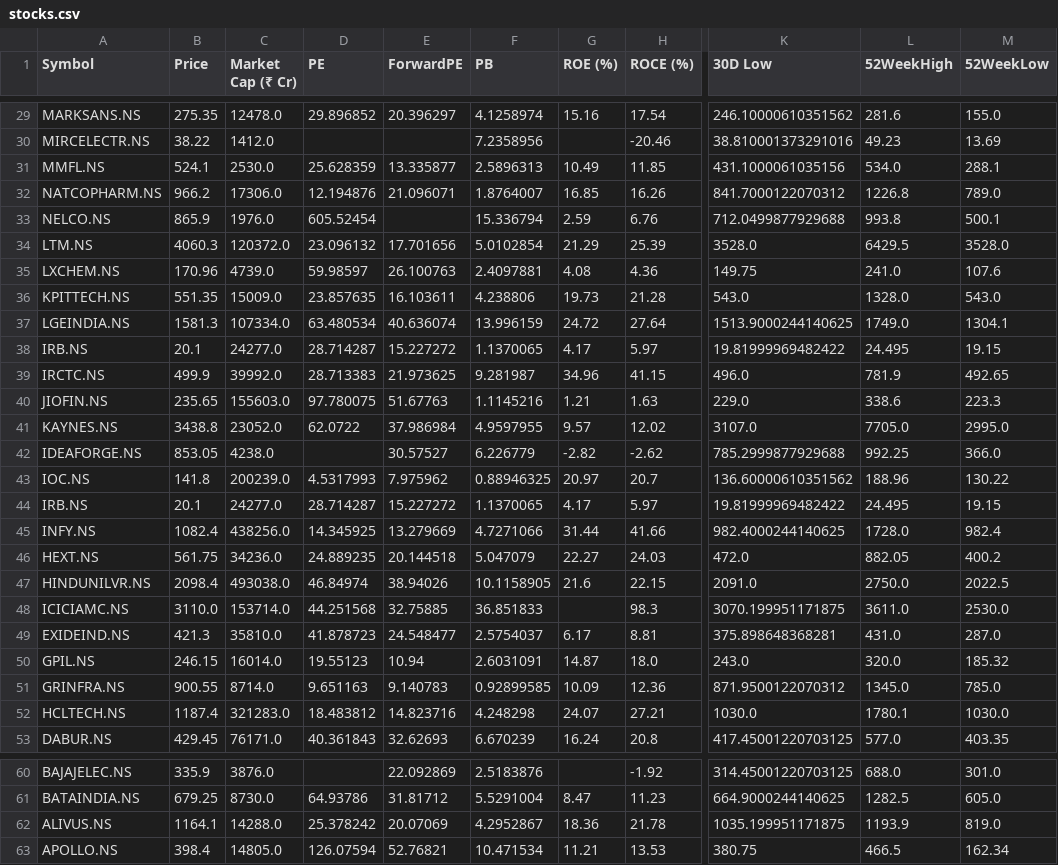
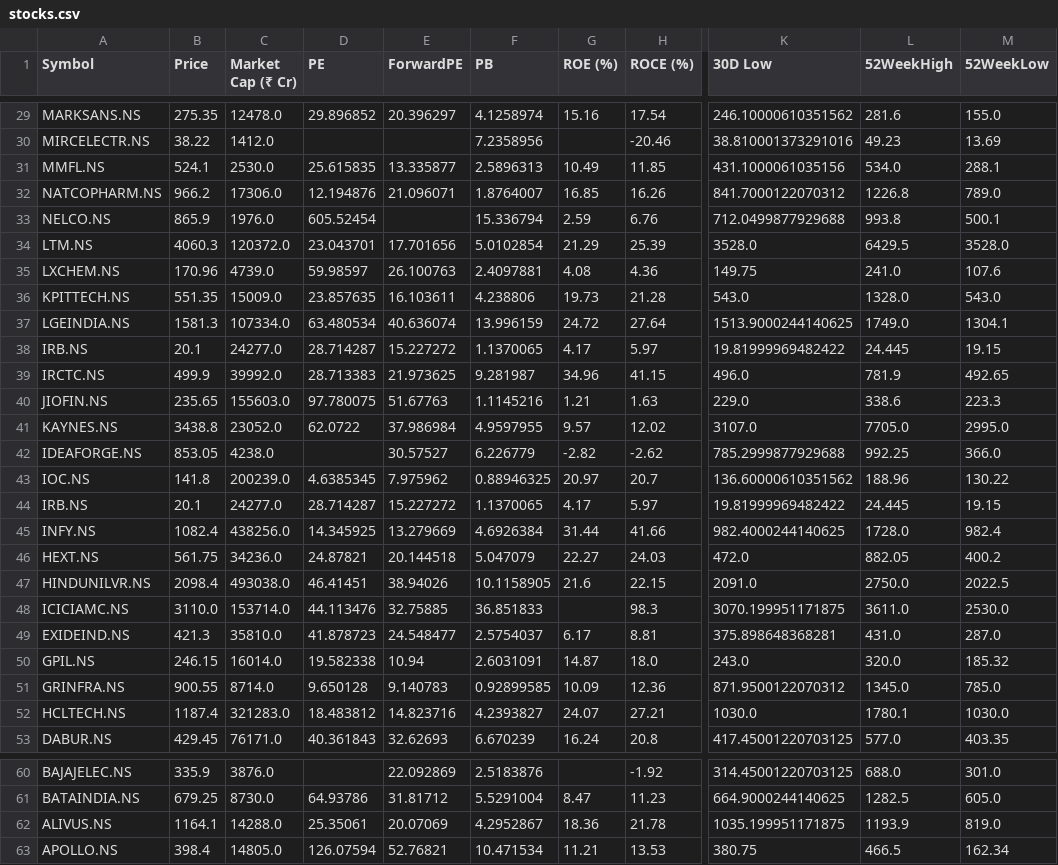
Before and after one commit to rsh-lab/nse-stock-dashboard, a CSV file: stocks.csv, drawn as a sheet; only a part is shown, gaps mark what is left out; the diff covers the shown part only; the diff names each change by its address in the sheet, - before the commit and + after, or states it on an @@ line.

```diff
--- a/stocks.csv
+++ b/stocks.csv
-D31 (PE): 25.628359
+D31 (PE): 25.615835
-D34 (PE): 23.096132
+D34 (PE): 23.043701
-L38 (52WeekHigh): 24.495
+L38 (52WeekHigh): 24.445
-D43 (PE): 4.5317993
+D43 (PE): 4.6385345
-L44 (52WeekHigh): 24.495
+L44 (52WeekHigh): 24.445
-F45 (PB): 4.7271066
+F45 (PB): 4.6926384
-D46 (PE): 24.889235
+D46 (PE): 24.87821
-D47 (PE): 46.84974
+D47 (PE): 46.41451
-D48 (PE): 44.251568
+D48 (PE): 44.113476
-D50 (PE): 19.55123
+D50 (PE): 19.582338
-D51 (PE): 9.651163
+D51 (PE): 9.650128
-F52 (PB): 4.248298
+F52 (PB): 4.2393827
-D62 (PE): 25.378242
+D62 (PE): 25.35061
```
Also changed, not shown: 11 edited cells elsewhere in this file.
